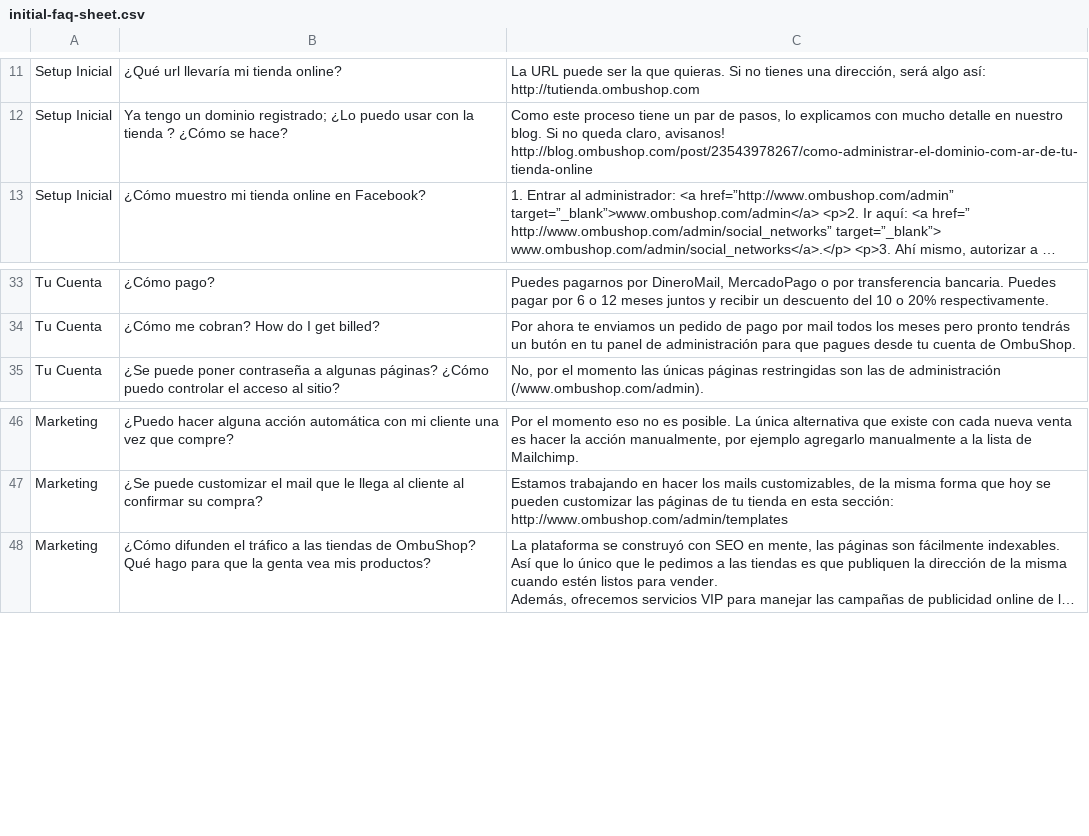
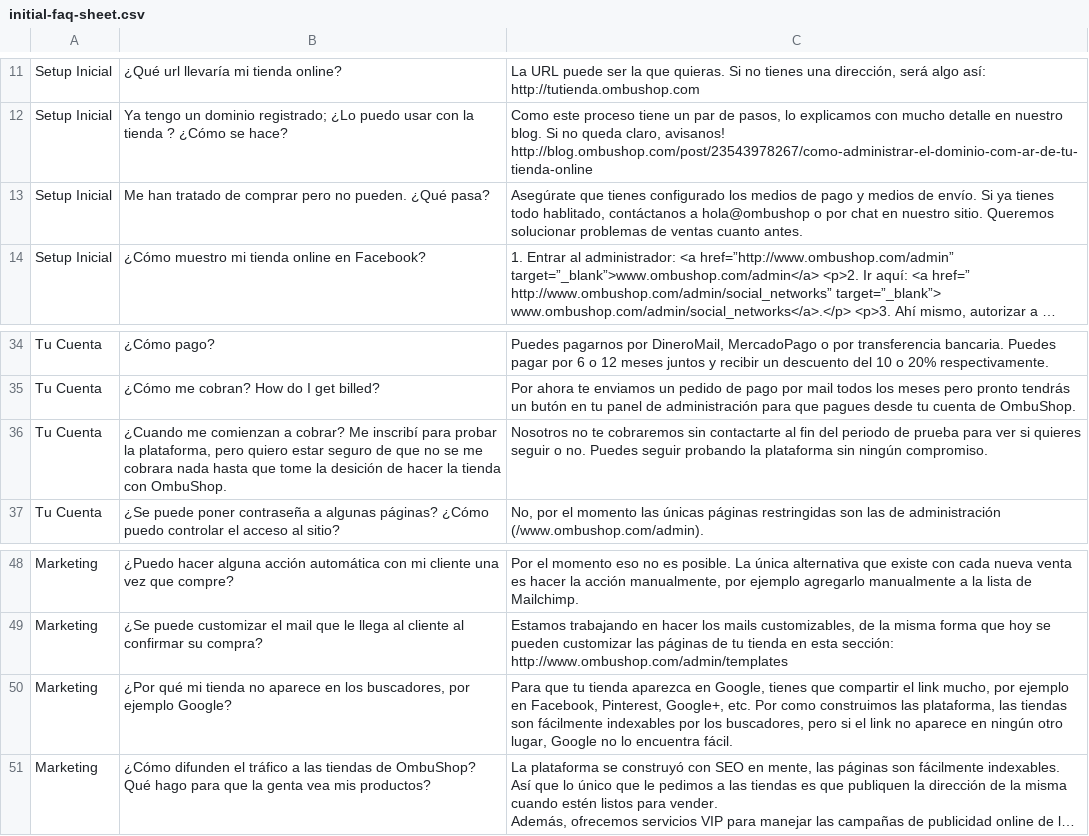
Before and after one commit to fastruby/faqtly, a CSV file: db/seed/initial-faq-sheet.csv, drawn as a sheet; only a part is shown, gaps mark what is left out; long unchanged cells end in …; the diff names each change by its address in the sheet, - before the commit and + after, or states it on an @@ line.

Commit message:
Added more questions/answers

```diff
--- a/db/seed/initial-faq-sheet.csv
+++ b/db/seed/initial-faq-sheet.csv
+row 13: Setup Inicial | Me han tratado de comprar pero no pueden. ¿Qué pasa? | Asegúrate que tienes configurado los medios de pago y medios de envío. Si ya tienes todo hablitado, contáctanos a hola@ombushop o por chat en nuestro sitio. Queremos solucionar problemas de ventas cuanto antes.
+row 36: Tu Cuenta | ¿Cuando me comienzan a cobrar? Me inscribí para probar la plataforma, pero quiero estar seguro de que no se me cobrara nada hasta que tome la desición de hacer la tienda con OmbuShop. | Nosotros no te cobraremos sin contactarte al fin del periodo de prueba para ver si quieres seguir o no. Puedes seguir probando la plataforma sin ningún compromiso.
+row 50: Marketing | ¿Por qué mi tienda no aparece en los buscadores, por ejemplo Google? | Para que tu tienda aparezca en Google, tienes que compartir el link mucho, por ejemplo en Facebook, Pinterest, Google+, etc. Por como construimos las plataforma, las tiendas son fácilmente indexables por los buscadores, pero si el link no aparece en ningún otro lugar, Google no lo encuentra fácil.
```
